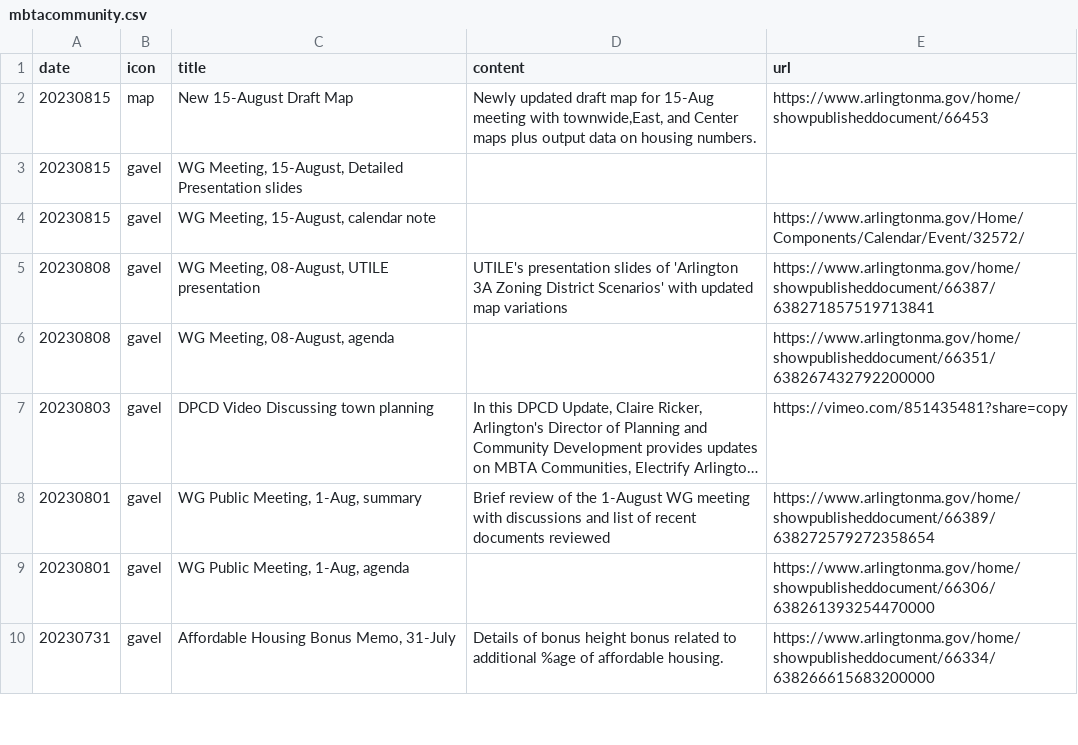
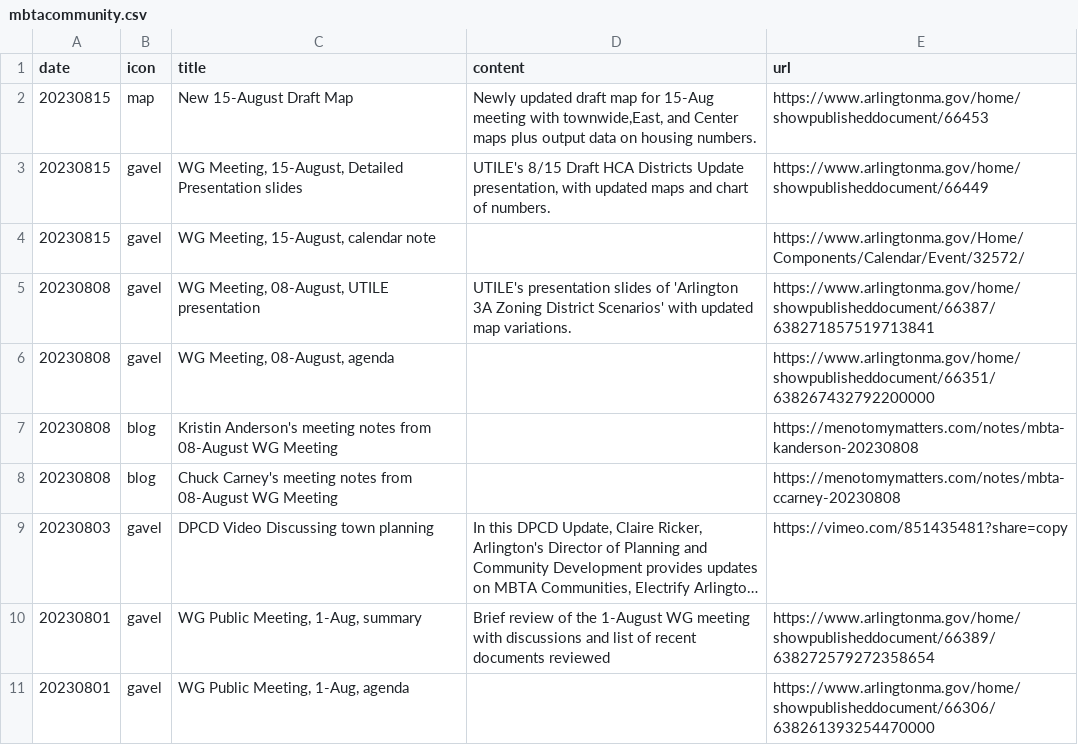
Before and after one commit to ShaneCurcuru/menotomymatters, a CSV file: _data/mbtacommunity.csv, drawn as a sheet; only a part is shown; the shorter side is filled out with more unchanged rows; long unchanged cells end in …; the diff names each change by its address in the sheet, - before the commit and + after, or states it on an @@ line.

Commit message:
Add citizen notes and missing link

```diff
--- a/_data/mbtacommunity.csv
+++ b/_data/mbtacommunity.csv
-D3 (content): (empty)
+D3 (content): UTILE's 8/15 Draft HCA Districts Update presentation, with updated maps and chart of numbers.
-E3 (url): (empty)
+E3 (url): https://www.arlingtonma.gov/home/showpublisheddocument/66449
-D5 (content): …updated map variations
+D5 (content): …updated map variations.
+row 7: 20230808 | blog | Kristin Anderson's meeting notes from 08-August WG Meeting |  | https://menotomymatters.com/notes/mbta-kanderson-20230808
+row 8: 20230808 | blog | Chuck Carney's meeting notes from 08-August WG Meeting |  | https://menotomymatters.com/notes/mbta-ccarney-20230808
```
